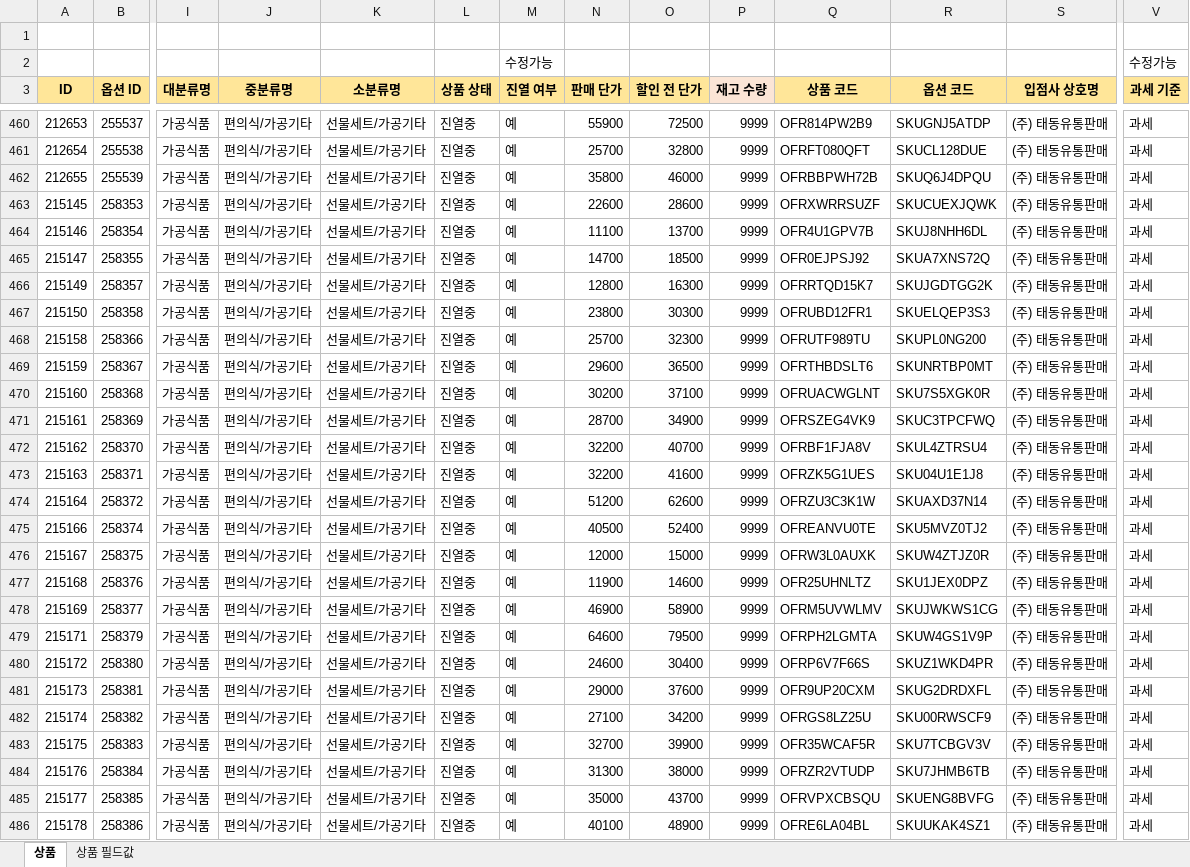
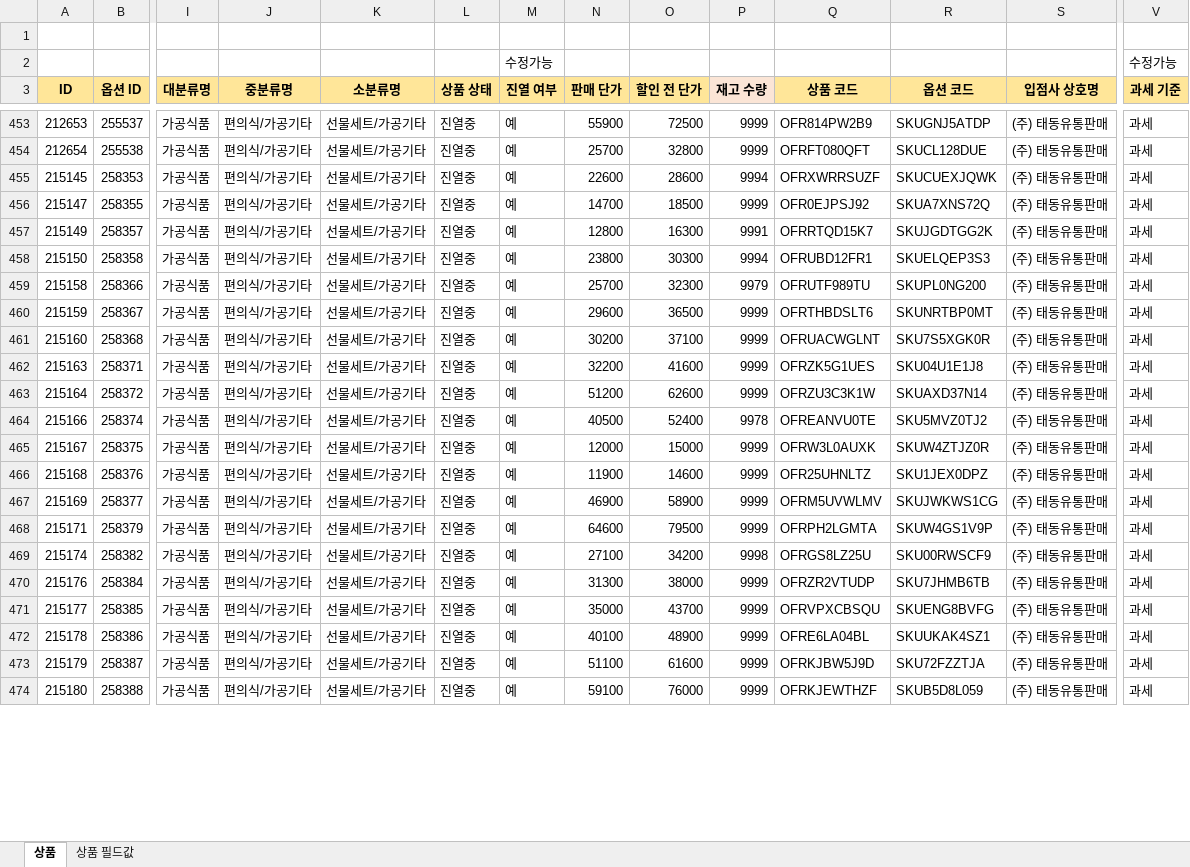
Before and after one commit to OURPROJECTDAO/work-automation-app, an Excel workbook: reference/listing_cashnote.xlsx, sheet 상품, drawn as a sheet; only a part is shown, gaps mark what is left out; the shorter side is filled out with more unchanged rows; values as stored, in another font and other column widths than the file's, no borders; removed rows and columns are numbered as before the commit, all else as after; rows hold the shown columns only; the diff covers the shown part only; the diff names each change by its address in the sheet, - before the commit and + after, or states it on an @@ line.

Commit message:
data(listing-raw): cashnote 원본양식 갱신

```diff
--- a/reference/listing_cashnote.xlsx (sheet 상품)
+++ b/reference/listing_cashnote.xlsx (sheet 상품)
-row 462: 212655 | 255539 | 가공식품 | 편의식/가공기타 | 선물세트/가공기타 | 진열중 | 예 | 35800 | 46000 | 9999 | OFRBBPWH72B | SKUQ6J4DPQU | (주) 태동유통판매 | 과세
-P455 (재고 수량): 9999
+P455 (재고 수량): 9994
-row 464: 215146 | 258354 | 가공식품 | 편의식/가공기타 | 선물세트/가공기타 | 진열중 | 예 | 11100 | 13700 | 9999 | OFR4U1GPV7B | SKUJ8NHH6DL | (주) 태동유통판매 | 과세
-P457 (재고 수량): 9999
+P457 (재고 수량): 9991
-P458 (재고 수량): 9999
+P458 (재고 수량): 9994
-P459 (재고 수량): 9999
+P459 (재고 수량): 9979
-row 471: 215161 | 258369 | 가공식품 | 편의식/가공기타 | 선물세트/가공기타 | 진열중 | 예 | 28700 | 34900 | 9999 | OFRSZEG4VK9 | SKUC3TPCFWQ | (주) 태동유통판매 | 과세
-row 472: 215162 | 258370 | 가공식품 | 편의식/가공기타 | 선물세트/가공기타 | 진열중 | 예 | 32200 | 40700 | 9999 | OFRBF1FJA8V | SKUL4ZTRSU4 | (주) 태동유통판매 | 과세
-P464 (재고 수량): 9999
+P464 (재고 수량): 9978
-row 480: 215172 | 258380 | 가공식품 | 편의식/가공기타 | 선물세트/가공기타 | 진열중 | 예 | 24600 | 30400 | 9999 | OFRP6V7F66S | SKUZ1WKD4PR | (주) 태동유통판매 | 과세
-row 481: 215173 | 258381 | 가공식품 | 편의식/가공기타 | 선물세트/가공기타 | 진열중 | 예 | 29000 | 37600 | 9999 | OFR9UP20CXM | SKUG2DRDXFL | (주) 태동유통판매 | 과세
-P469 (재고 수량): 9999
+P469 (재고 수량): 9998
-row 483: 215175 | 258383 | 가공식품 | 편의식/가공기타 | 선물세트/가공기타 | 진열중 | 예 | 32700 | 39900 | 9999 | OFR35WCAF5R | SKU7TCBGV3V | (주) 태동유통판매 | 과세
```
Also changed, not shown: 12 removed rows and 125 edited cells elsewhere in this sheet.
